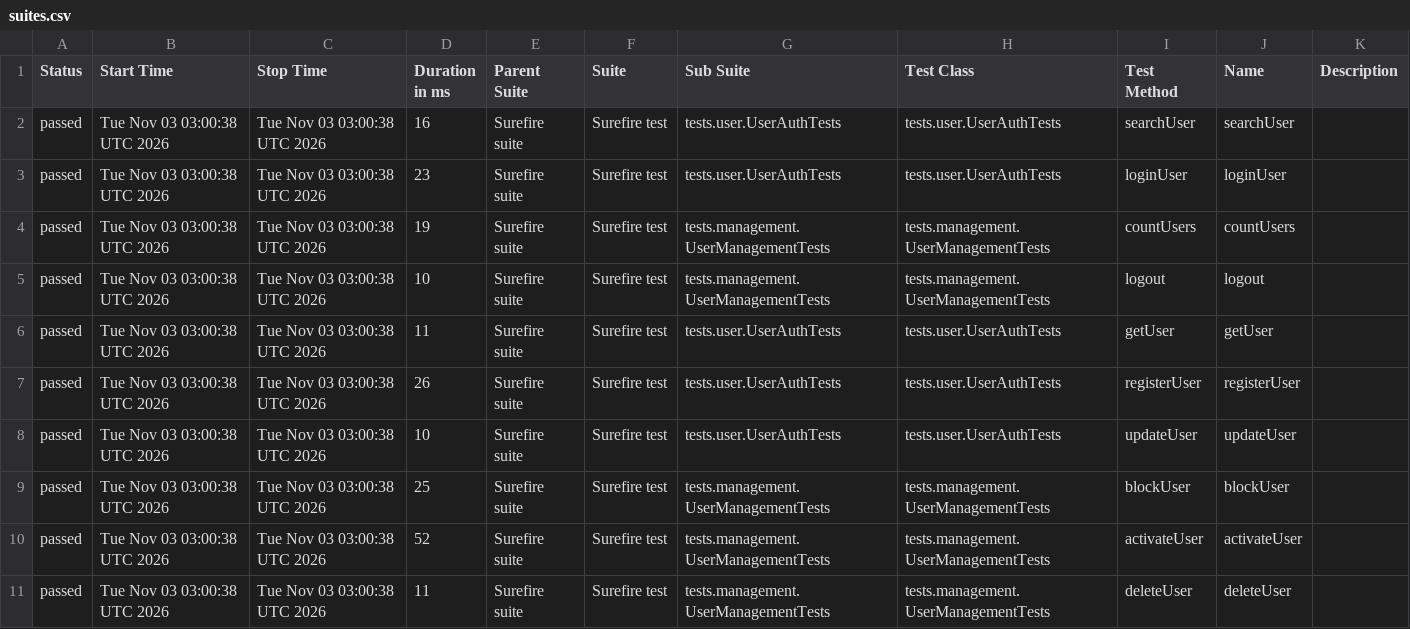
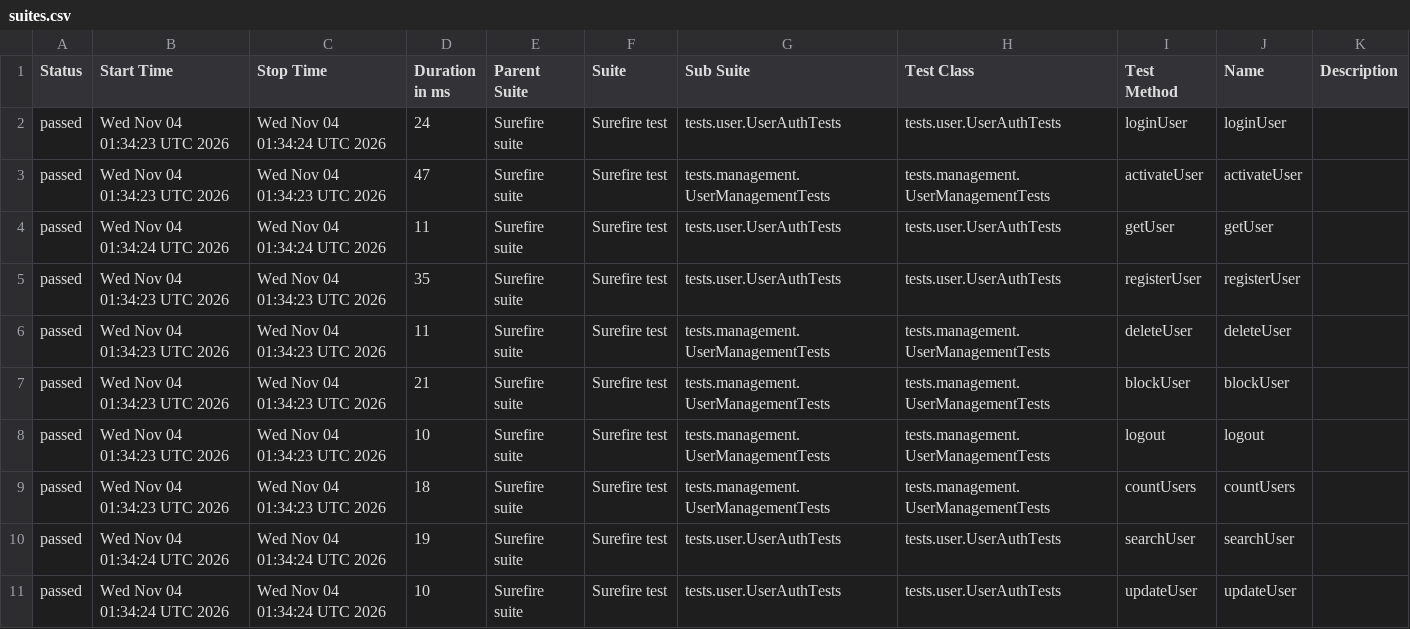
Before and after one commit to Ruturaj0861/user-restAssured, a CSV file: data/suites.csv, drawn as a sheet.

```diff
--- a/data/suites.csv
+++ b/data/suites.csv
@@ -1,11 +1,11 @@
 "Status","Start Time","Stop Time","Duration in ms","Parent Suite","Suite","Sub Suite","Test Class","Test Method","Name","Description"
-"passed","Tue Nov 03 03:00:38 UTC 2026","Tue Nov 03 03:00:38 UTC 2026","16","Surefire suite","Surefire test","tests.user.UserAuthTests","tests.user.UserAuthTests","searchUser","searchUser",""
-"passed","Tue Nov 03 03:00:38 UTC 2026","Tue Nov 03 03:00:38 UTC 2026","23","Surefire suite","Surefire test","tests.user.UserAuthTests","tests.user.UserAuthTests","loginUser","loginUser",""
-"passed","Tue Nov 03 03:00:38 UTC 2026","Tue Nov 03 03:00:38 UTC 2026","19","Surefire suite","Surefire test","tests.management.UserManagementTests","tests.management.UserManagementTests","countUsers","countUsers",""
-"passed","Tue Nov 03 03:00:38 UTC 2026","Tue Nov 03 03:00:38 UTC 2026","10","Surefire suite","Surefire test","tests.management.UserManagementTests","tests.management.UserManagementTests","logout","logout",""
-"passed","Tue Nov 03 03:00:38 UTC 2026","Tue Nov 03 03:00:38 UTC 2026","11","Surefire suite","Surefire test","tests.user.UserAuthTests","tests.user.UserAuthTests","getUser","getUser",""
-"passed","Tue Nov 03 03:00:38 UTC 2026","Tue Nov 03 03:00:38 UTC 2026","26","Surefire suite","Surefire test","tests.user.UserAuthTests","tests.user.UserAuthTests","registerUser","registerUser",""
-"passed","Tue Nov 03 03:00:38 UTC 2026","Tue Nov 03 03:00:38 UTC 2026","10","Surefire suite","Surefire test","tests.user.UserAuthTests","tests.user.UserAuthTests","updateUser","updateUser",""
-"passed","Tue Nov 03 03:00:38 UTC 2026","Tue Nov 03 03:00:38 UTC 2026","25","Surefire suite","Surefire test","tests.management.UserManagementTests","tests.management.UserManagementTests","blockUser","blockUser",""
-"passed","Tue Nov 03 03:00:38 UTC 2026","Tue Nov 03 03:00:38 UTC 2026","52","Surefire suite","Surefire test","tests.management.UserManagementTests","tests.management.UserManagementTests","activateUser","activateUser",""
-"passed","Tue Nov 03 03:00:38 UTC 2026","Tue Nov 03 03:00:38 UTC 2026","11","Surefire suite","Surefire test","tests.management.UserManagementTests","tests.management.UserManagementTests","deleteUser","deleteUser",""
+"passed","Wed Nov 04 01:34:23 UTC 2026","Wed Nov 04 01:34:24 UTC 2026","24","Surefire suite","Surefire test","tests.user.UserAuthTests","tests.user.UserAuthTests","loginUser","loginUser",""
+"passed","Wed Nov 04 01:34:23 UTC 2026","Wed Nov 04 01:34:23 UTC 2026","47","Surefire suite","Surefire test","tests.management.UserManagementTests","tests.management.UserManagementTests","activateUser","activateUser",""
+"passed","Wed Nov 04 01:34:24 UTC 2026","Wed Nov 04 01:34:24 UTC 2026","11","Surefire suite","Surefire test","tests.user.UserAuthTests","tests.user.UserAuthTests","getUser","getUser",""
+"passed","Wed Nov 04 01:34:23 UTC 2026","Wed Nov 04 01:34:23 UTC 2026","35","Surefire suite","Surefire test","tests.user.UserAuthTests","tests.user.UserAuthTests","registerUser","registerUser",""
+"passed","Wed Nov 04 01:34:23 UTC 2026","Wed Nov 04 01:34:23 UTC 2026","11","Surefire suite","Surefire test","tests.management.UserManagementTests","tests.management.UserManagementTests","deleteUser","deleteUser",""
+"passed","Wed Nov 04 01:34:23 UTC 2026","Wed Nov 04 01:34:23 UTC 2026","21","Surefire suite","Surefire test","tests.management.UserManagementTests","tests.management.UserManagementTests","blockUser","blockUser",""
+"passed","Wed Nov 04 01:34:23 UTC 2026","Wed Nov 04 01:34:23 UTC 2026","10","Surefire suite","Surefire test","tests.management.UserManagementTests","tests.management.UserManagementTests","logout","logout",""
+"passed","Wed Nov 04 01:34:23 UTC 2026","Wed Nov 04 01:34:23 UTC 2026","18","Surefire suite","Surefire test","tests.management.UserManagementTests","tests.management.UserManagementTests","countUsers","countUsers",""
+"passed","Wed Nov 04 01:34:24 UTC 2026","Wed Nov 04 01:34:24 UTC 2026","19","Surefire suite","Surefire test","tests.user.UserAuthTests","tests.user.UserAuthTests","searchUser","searchUser",""
+"passed","Wed Nov 04 01:34:24 UTC 2026","Wed Nov 04 01:34:24 UTC 2026","10","Surefire suite","Surefire test","tests.user.UserAuthTests","tests.user.UserAuthTests","updateUser","updateUser",""
```
Also changed, not shown: 34 other files.
